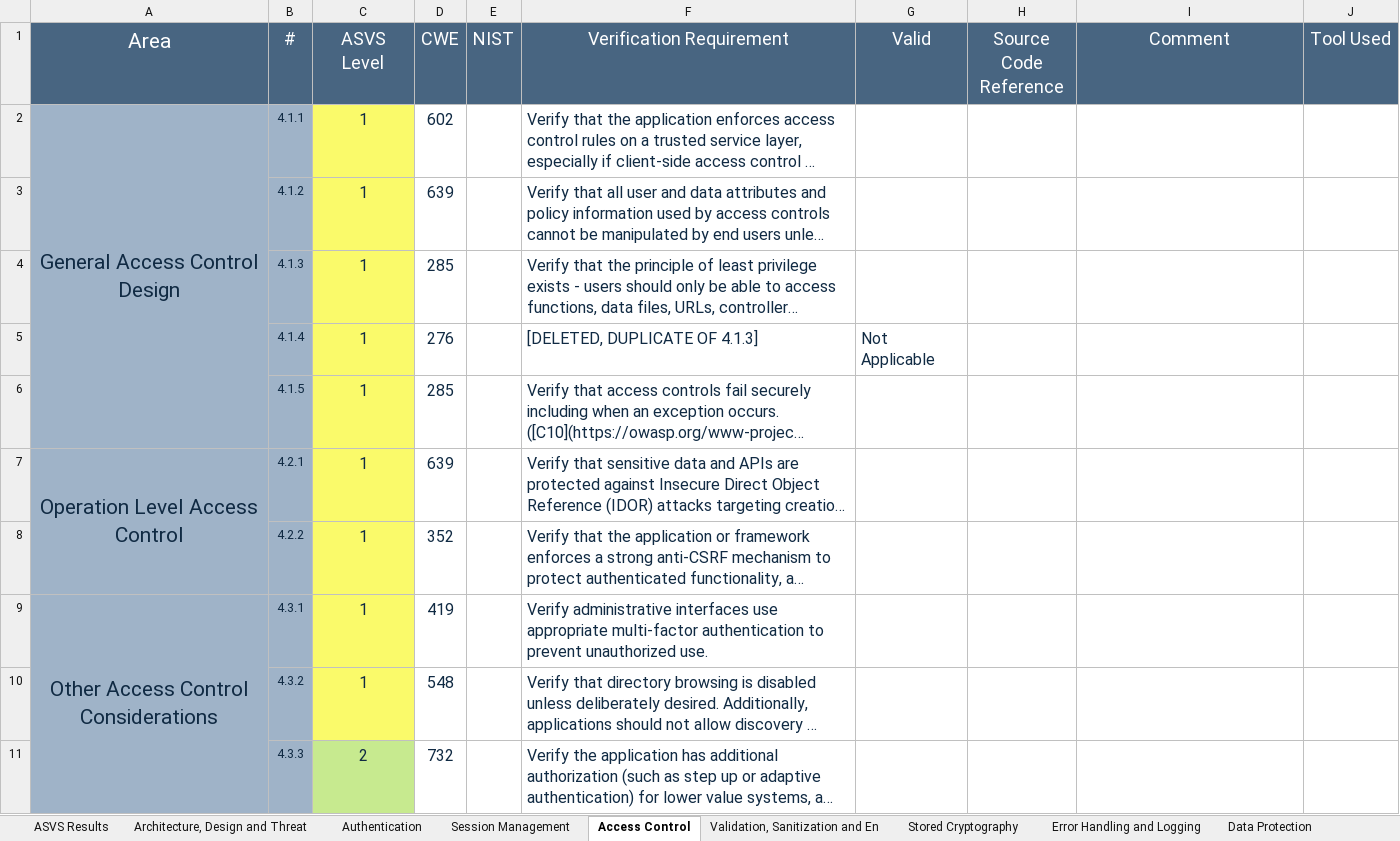
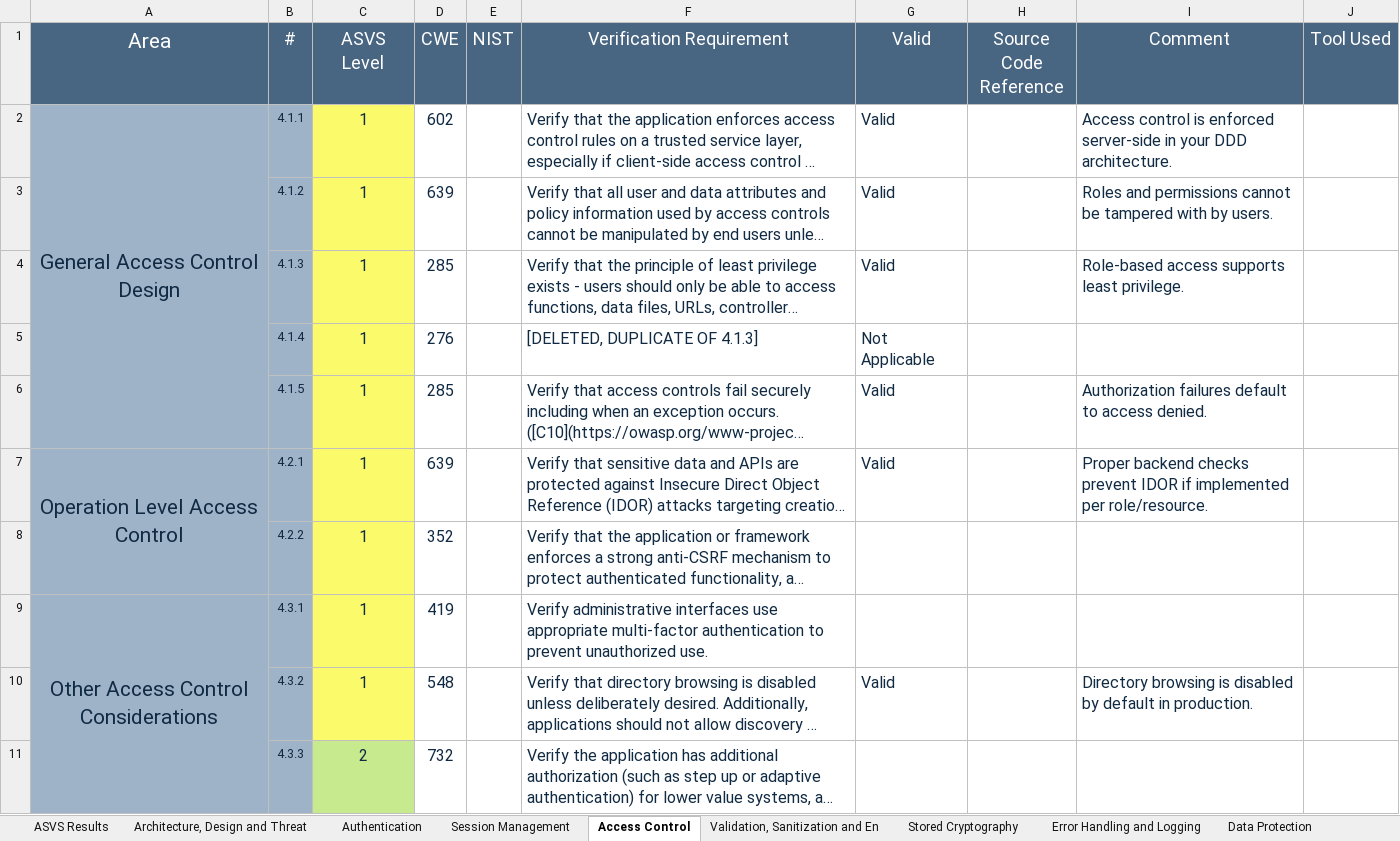
Before and after one commit to JoaoMonteiro20/desofs2025_t-hu_crr_4, an Excel workbook: Deliverables/v4-ASVS-checklist-en.xlsx, sheet Access Control, drawn as a sheet; long unchanged cells end in …; values as stored, in another font and other column widths than the file's, no borders; the diff names each change by its address in the sheet, - before the commit and + after, or states it on an @@ line.

```diff
--- a/Deliverables/v4-ASVS-checklist-en.xlsx (sheet Access Control)
+++ b/Deliverables/v4-ASVS-checklist-en.xlsx (sheet Access Control)
-G2:G4 (Valid): (empty)
+G2:G4 (Valid): Valid
-I2 (Comment): (empty)
+I2 (Comment): Access control is enforced server-side in your DDD architecture.
-I3 (Comment): (empty)
+I3 (Comment): Roles and permissions cannot be tampered with by users.
-I4 (Comment): (empty)
+I4 (Comment): Role-based access supports least privilege.
-G6:G7 (Valid): (empty)
+G6:G7 (Valid): Valid
-I6 (Comment): (empty)
+I6 (Comment): Authorization failures default to access denied.
-I7 (Comment): (empty)
+I7 (Comment): Proper backend checks prevent IDOR if implemented per role/resource.
-G10 (Valid): (empty)
+G10 (Valid): Valid
-I10 (Comment): (empty)
+I10 (Comment): Directory browsing is disabled by default in production.
```
Also changed, not shown: sheet Architecture, Design and Threat, sheet Authentication, sheet ASVS Results, sheet Configuration, sheet Validation, Sanitization and En, sheet API and Web Service, 2 more sheets, charts or pictures.
